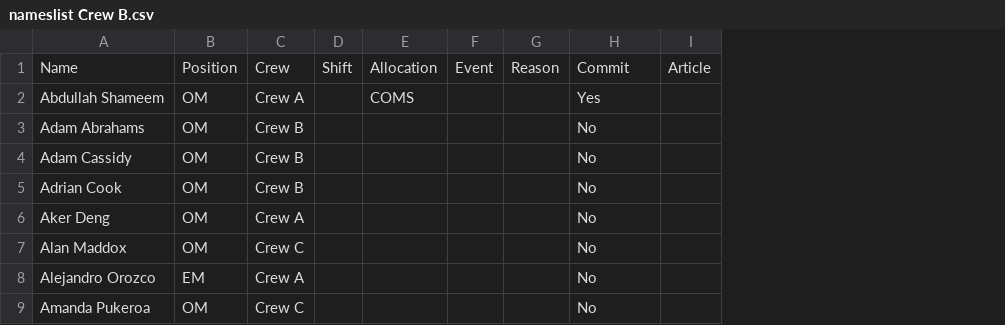
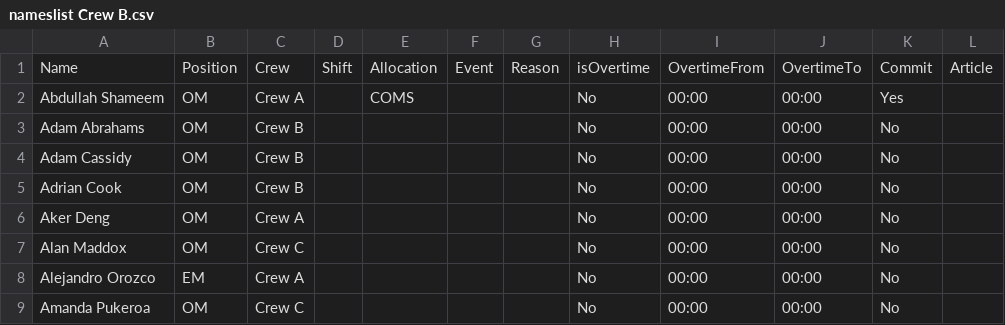
Before and after one commit to peterxie1311/shiftReport, a CSV file: api/nameslist Crew B.csv, drawn as a sheet; only a part is shown; the diff names each change by its address in the sheet, - before the commit and + after, or states it on an @@ line.

```diff
--- a/api/nameslist Crew B.csv
+++ b/api/nameslist Crew B.csv
+column I, rows 1-9: OvertimeFrom | 00:00 | 00:00 | 00:00 | 00:00 | 00:00 | 00:00 | 00:00 | 00:00
+column J, rows 1-9: OvertimeTo | 00:00 | 00:00 | 00:00 | 00:00 | 00:00 | 00:00 | 00:00 | 00:00
+column K, rows 1-9: Commit | Yes | No | No | No | No | No | No | No
-H1: Commit
+H1: isOvertime
-H2: Yes
+H2: No
```
Also changed, not shown: api/Incident.csv, api/Shift.csv, 10 other files.
